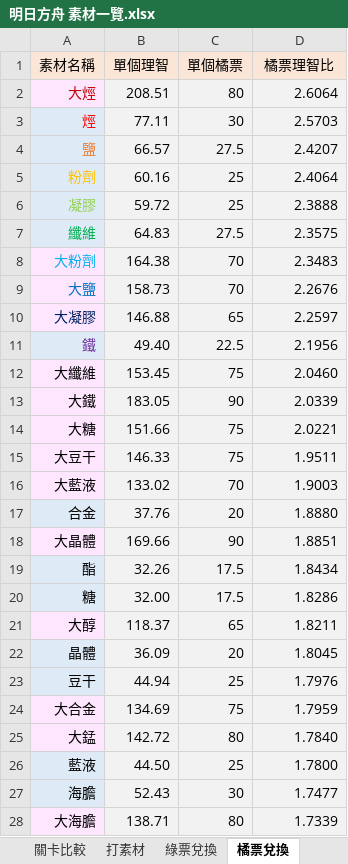
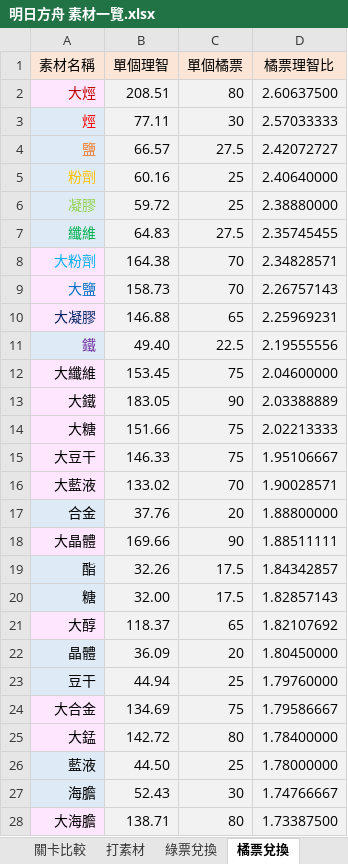
Before and after one commit to BambooCat0509/Arknights-Materials-List, an Excel workbook: 明日方舟 素材一覽.xlsx, sheet 橘票兌換, drawn as a sheet; only a part is shown; values as stored, in another font and other column widths than the file's, no borders; the diff covers the shown part only; the diff names each change by its address in the sheet, - before the commit and + after, or states it on an @@ line.

Commit message:
Add files via upload

```diff
--- a/明日方舟 素材一覽.xlsx (sheet 橘票兌換)
+++ b/明日方舟 素材一覽.xlsx (sheet 橘票兌換)
-D2 (橘票理智比): 2.6064
+D2 (橘票理智比): 2.60637500
-D3 (橘票理智比): 2.5703
+D3 (橘票理智比): 2.57033333
-D4 (橘票理智比): 2.4207
+D4 (橘票理智比): 2.42072727
-D5 (橘票理智比): 2.4064
+D5 (橘票理智比): 2.40640000
-D6 (橘票理智比): 2.3888
+D6 (橘票理智比): 2.38880000
-D7 (橘票理智比): 2.3575
+D7 (橘票理智比): 2.35745455
-D8 (橘票理智比): 2.3483
+D8 (橘票理智比): 2.34828571
-D9 (橘票理智比): 2.2676
+D9 (橘票理智比): 2.26757143
-D10 (橘票理智比): 2.2597
+D10 (橘票理智比): 2.25969231
-D11 (橘票理智比): 2.1956
+D11 (橘票理智比): 2.19555556
-D12 (橘票理智比): 2.0460
+D12 (橘票理智比): 2.04600000
-D13 (橘票理智比): 2.0339
+D13 (橘票理智比): 2.03388889
-D14 (橘票理智比): 2.0221
+D14 (橘票理智比): 2.02213333
-D15 (橘票理智比): 1.9511
+D15 (橘票理智比): 1.95106667
-D16 (橘票理智比): 1.9003
+D16 (橘票理智比): 1.90028571
-D17 (橘票理智比): 1.8880
+D17 (橘票理智比): 1.88800000
-D18 (橘票理智比): 1.8851
+D18 (橘票理智比): 1.88511111
-D19 (橘票理智比): 1.8434
+D19 (橘票理智比): 1.84342857
-D20 (橘票理智比): 1.8286
+D20 (橘票理智比): 1.82857143
-D21 (橘票理智比): 1.8211
+D21 (橘票理智比): 1.82107692
-D22 (橘票理智比): 1.8045
+D22 (橘票理智比): 1.80450000
-D23 (橘票理智比): 1.7976
+D23 (橘票理智比): 1.79760000
-D24 (橘票理智比): 1.7959
+D24 (橘票理智比): 1.79586667
-D25 (橘票理智比): 1.7840
+D25 (橘票理智比): 1.78400000
-D26 (橘票理智比): 1.7800
+D26 (橘票理智比): 1.78000000
-D27 (橘票理智比): 1.7477
+D27 (橘票理智比): 1.74766667
-D28 (橘票理智比): 1.7339
+D28 (橘票理智比): 1.73387500
```
Also changed, not shown: 21 edited cells elsewhere in this sheet, sheet 打素材, sheet 綠票兌換.
